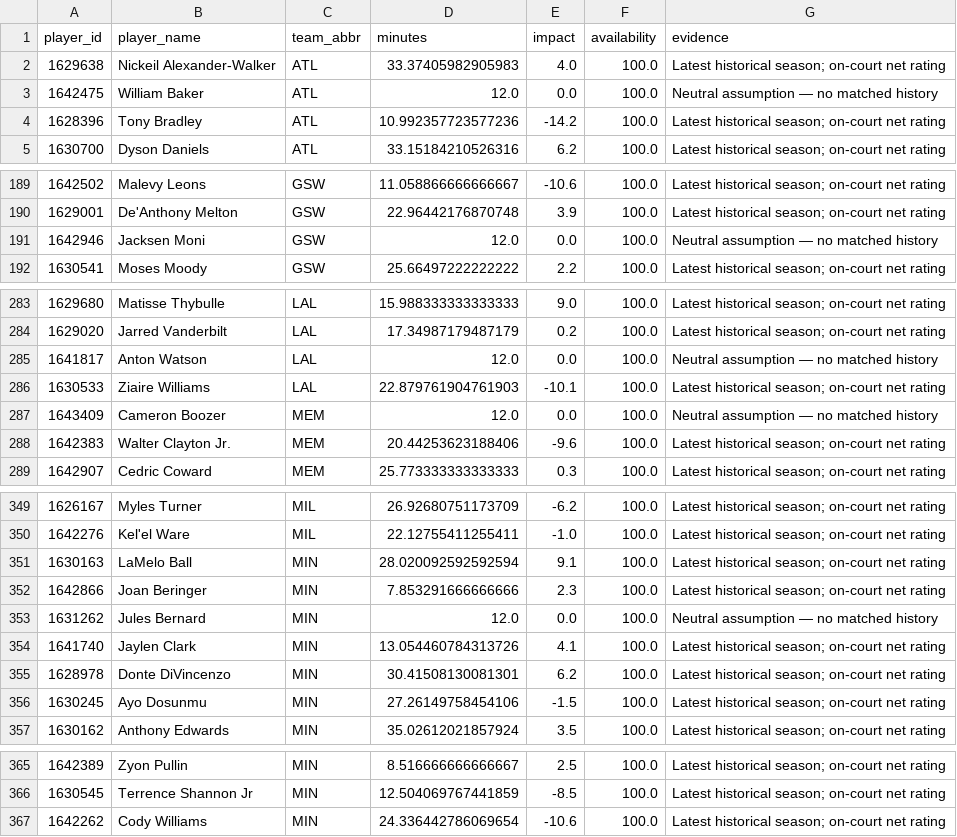
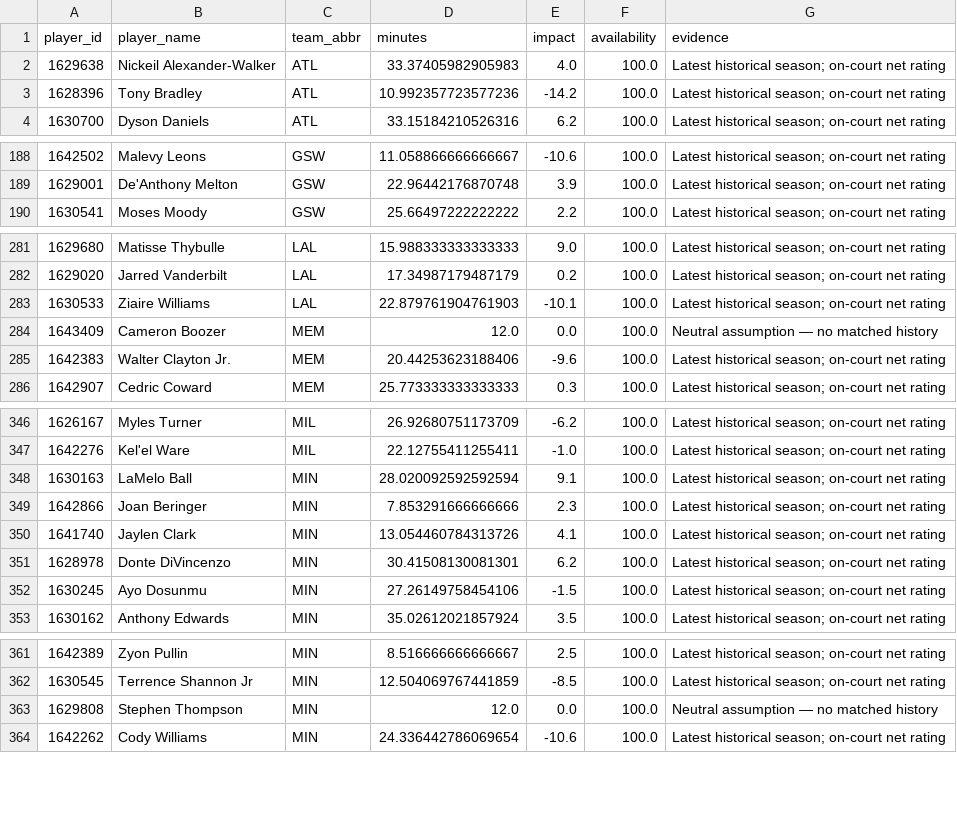
Before and after one commit to ADorsey1/nba-forecast-lab, a CSV file: data/processed/player_ratings.csv, drawn as a sheet; only a part is shown, gaps mark what is left out; the diff covers the shown part only.

```diff
--- a/data/processed/player_ratings.csv
+++ b/data/processed/player_ratings.csv
@@ -2,3 +2,2 @@ player_id,player_name,team_abbr,minutes,impact,availability,evidence
 1629638,Nickeil Alexander-Walker,ATL,33.37405982905983,4.0,100.0,Latest historical season; on-court net rating
-1642475,William Baker,ATL,12.0,0.0,100.0,Neutral assumption — no matched history
 1628396,Tony Bradley,ATL,10.992357723577236,-14.2,100.0,Latest historical season; on-court net rating
@@ -190,3 +189,2 @@ player_id,player_name,team_abbr,minutes,impact,availability,evidence
 1629001,De'Anthony Melton,GSW,22.96442176870748,3.9,100.0,Latest historical season; on-court net rating
-1642946,Jacksen Moni,GSW,12.0,0.0,100.0,Neutral assumption — no matched history
 1630541,Moses Moody,GSW,25.66497222222222,2.2,100.0,Latest historical season; on-court net rating
@@ -284,3 +282,2 @@ player_id,player_name,team_abbr,minutes,impact,availability,evidence
 1629020,Jarred Vanderbilt,LAL,17.34987179487179,0.2,100.0,Latest historical season; on-court net rating
-1641817,Anton Watson,LAL,12.0,0.0,100.0,Neutral assumption — no matched history
 1630533,Ziaire Williams,LAL,22.879761904761903,-10.1,100.0,Latest historical season; on-court net rating
@@ -352,3 +349,2 @@ player_id,player_name,team_abbr,minutes,impact,availability,evidence
 1642866,Joan Beringer,MIN,7.853291666666666,2.3,100.0,Latest historical season; on-court net rating
-1631262,Jules Bernard,MIN,12.0,0.0,100.0,Neutral assumption — no matched history
 1641740,Jaylen Clark,MIN,13.054460784313726,4.1,100.0,Latest historical season; on-court net rating
@@ -366,2 +362,3 @@ player_id,player_name,team_abbr,minutes,impact,availability,evidence
 1630545,Terrence Shannon Jr,MIN,12.504069767441859,-8.5,100.0,Latest historical season; on-court net rating
+1629808,Stephen Thompson,MIN,12.0,0.0,100.0,Neutral assumption — no matched history
 1642262,Cody Williams,MIN,24.336442786069654,-10.6,100.0,Latest historical season; on-court net rating
```
Also changed, not shown: 1 removed row elsewhere in this file, data/processed/next_season_forecast.csv, data/processed/next_season_simulation.csv, 5 other files.
